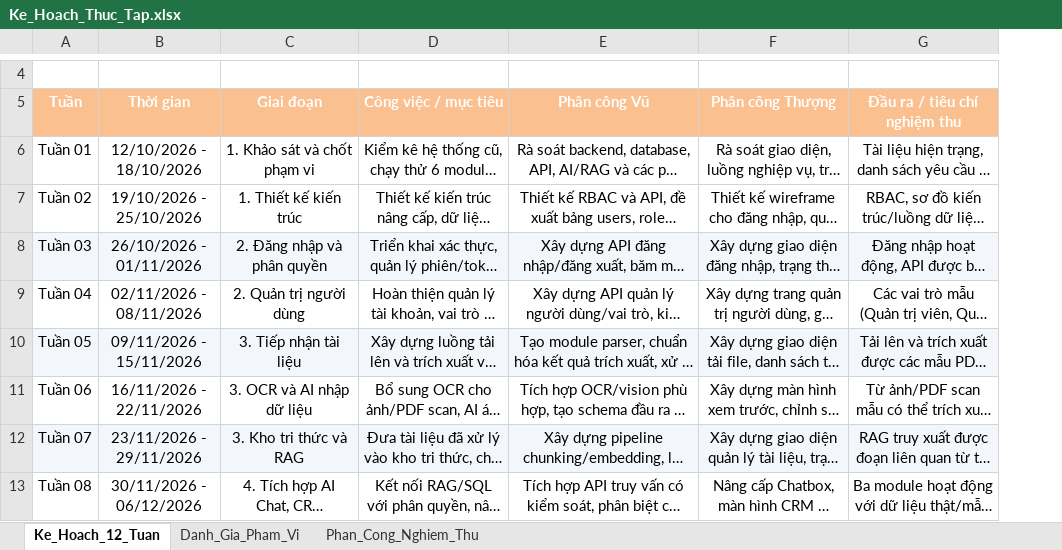
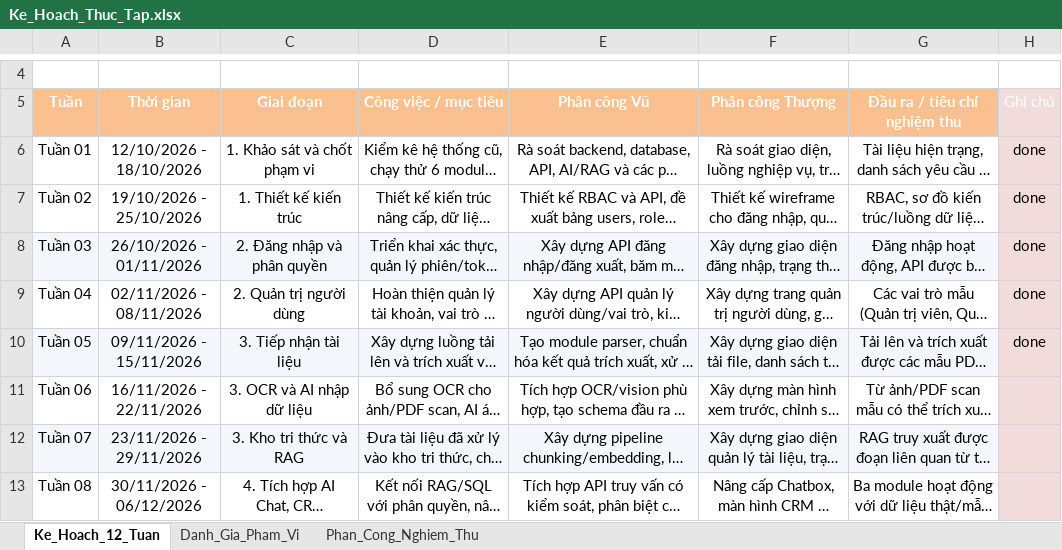
Before and after one commit to xuanvu10092004-ai/AI-Chatbot-Doanh-Nghi-p, an Excel workbook: ke_hoach/Ke_Hoach_Thuc_Tap.xlsx, sheet Ke_Hoach_12_Tuan, drawn as a sheet; only a part is shown, gaps mark what is left out; long unchanged cells end in …; values as stored, in another font and other column widths than the file's, no borders; the diff names each change by its address in the sheet, - before the commit and + after, or states it on an @@ line.

Commit message:
Resolve dataset workbook conflict

```diff
--- a/ke_hoach/Ke_Hoach_Thuc_Tap.xlsx (sheet Ke_Hoach_12_Tuan)
+++ b/ke_hoach/Ke_Hoach_Thuc_Tap.xlsx (sheet Ke_Hoach_12_Tuan)
+column H (Ghi chú), rows 6-10: all done
```
